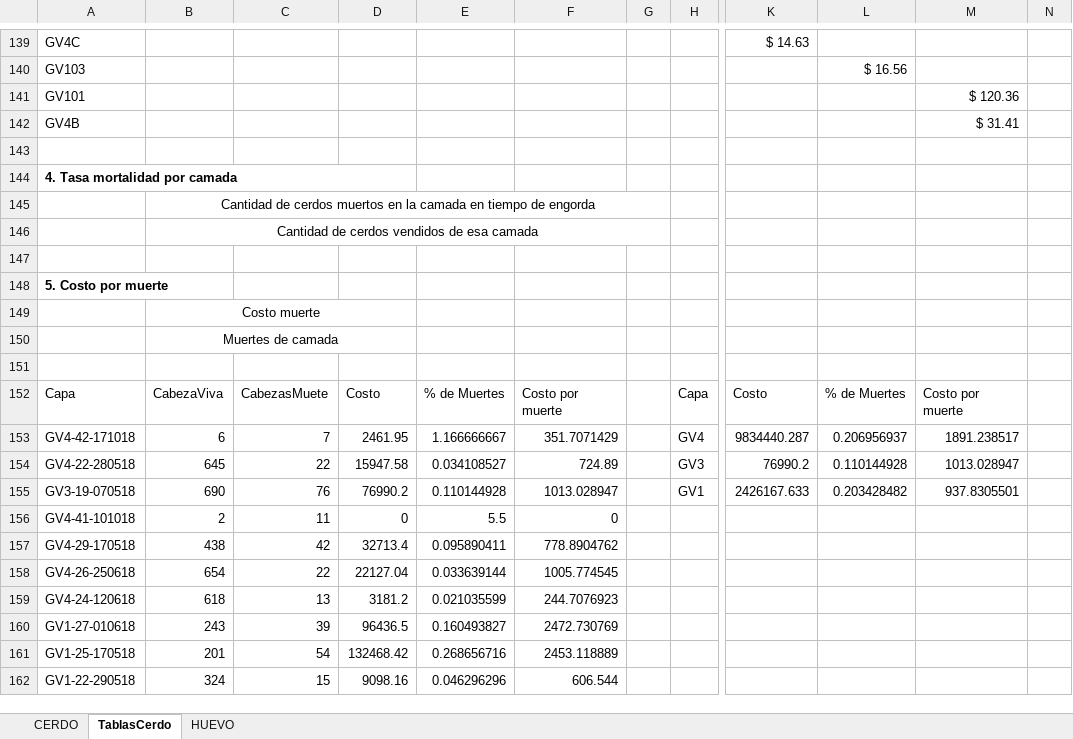
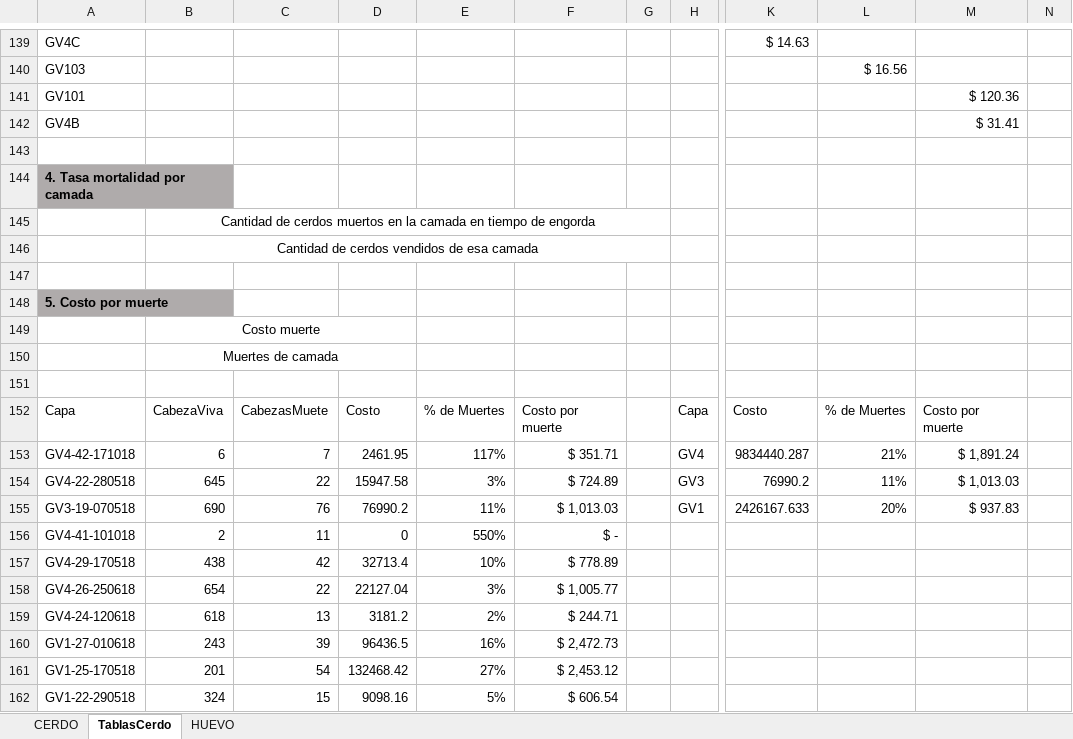
Before and after one commit to NatashaGamez/Granja, an Excel workbook: GV/KPI'S.xlsx, sheet TablasCerdo, drawn as a sheet; only a part is shown, gaps mark what is left out; values as stored, in another font and other column widths than the file's, no borders; table styles not drawn; removed rows and columns are numbered as before the commit, all else as after; the diff covers the shown part only; the diff names each change by its address in the sheet, - before the commit and + after, or states it on an @@ line.

Commit message:
KPI'S %Cabezas vendidas

```diff
--- a/GV/KPI'S.xlsx (sheet TablasCerdo)
+++ b/GV/KPI'S.xlsx (sheet TablasCerdo)
-A144:B144 fill: none
+A144:B144 fill: #AFABAB
-A144:D144 merged
+A144:B144 merged
-A148:B148 fill: none
+A148:B148 fill: #AFABAB
+A148:B148 merged
-E153: 1.166666667
+E153: 117%
-F153: 351.7071429
+F153: $ 351.71
-L153: 0.206956937
+L153: 21%
-M153: 1891.238517
+M153: $ 1,891.24
-E154: 0.034108527
+E154: 3%
-F154: 724.89
+F154: $ 724.89
-L154: 0.110144928
+L154: 11%
-M154: 1013.028947
+M154: $ 1,013.03
-E155: 0.110144928
+E155: 11%
-F155: 1013.028947
+F155: $ 1,013.03
-L155: 0.203428482
+L155: 20%
-M155: 937.8305501
+M155: $ 937.83
-E156: 5.5
+E156: 550%
-F156: 0
+F156: $ -
-E157: 0.095890411
+E157: 10%
-F157: 778.8904762
+F157: $ 778.89
-E158: 0.033639144
+E158: 3%
-F158: 1005.774545
+F158: $ 1,005.77
-E159: 0.021035599
+E159: 2%
-F159: 244.7076923
+F159: $ 244.71
-E160: 0.160493827
+E160: 16%
-F160: 2472.730769
+F160: $ 2,472.73
-E161: 0.268656716
+E161: 27%
-F161: 2453.118889
+F161: $ 2,453.12
-E162: 0.046296296
+E162: 5%
-F162: 606.544
+F162: $ 606.54
```
Also changed, not shown: 51 added rows, 206 edited cells and cell formats elsewhere in this sheet.
